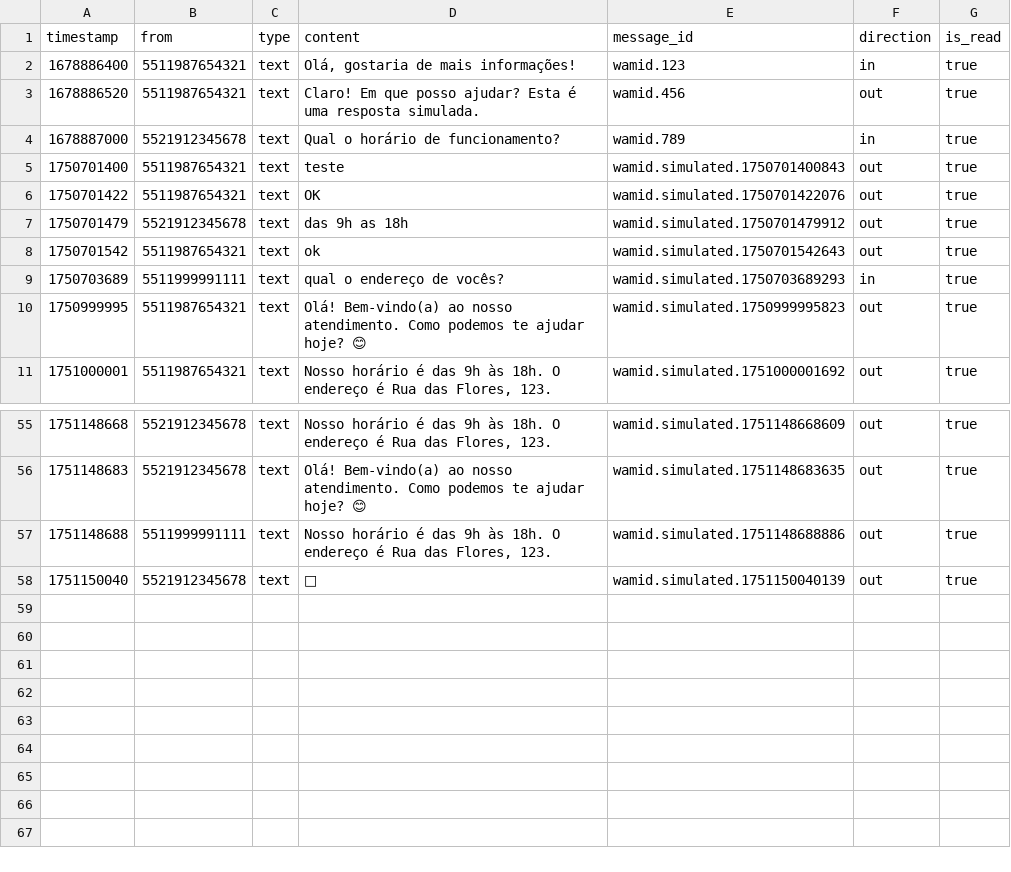
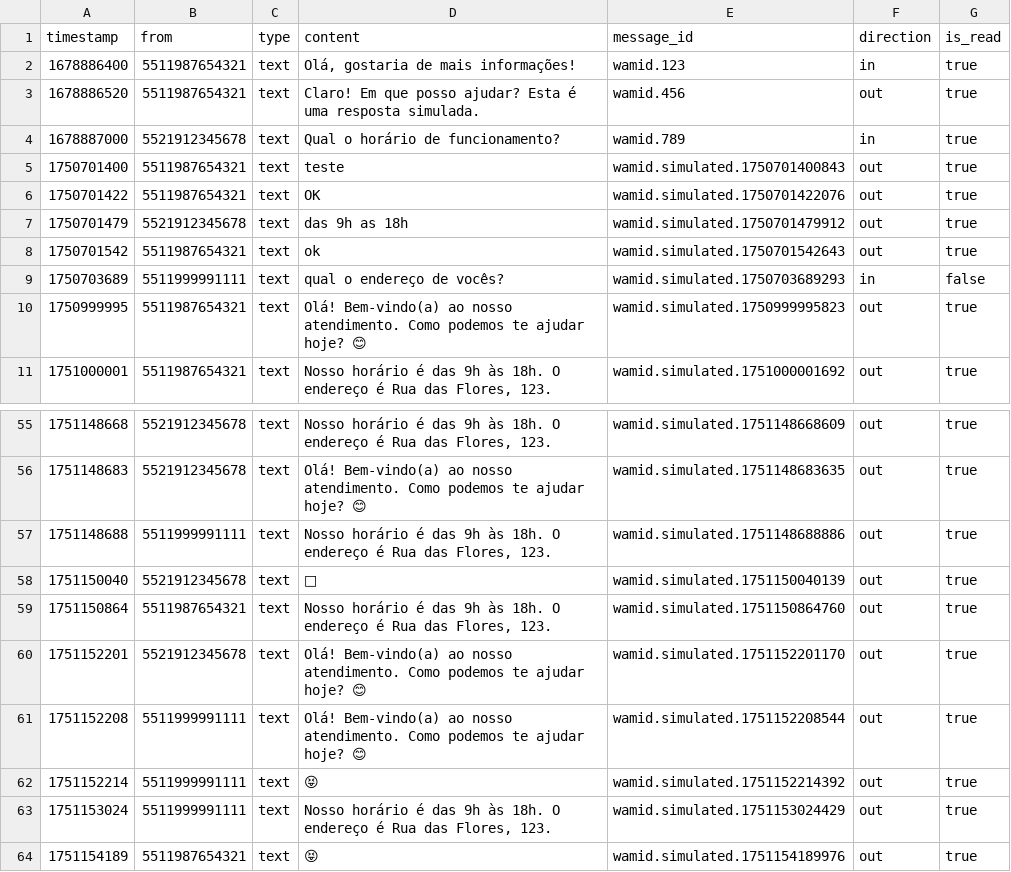
Before and after one commit to linsmeyer/wabusiness, a CSV file: data/messages.csv, drawn as a sheet; only a part is shown, gaps mark what is left out.

```diff
--- a/data/messages.csv
+++ b/data/messages.csv
@@ -8,3 +8,3 @@ timestamp,from,type,content,message_id,direction,is_read
 1750701542,5511987654321,text,"ok",wamid.simulated.1750701542643,out,true
-1750703689,5511999991111,text,"qual o endereço de vocês?",wamid.simulated.1750703689293,in,true
+1750703689,5511999991111,text,"qual o endereço de vocês?",wamid.simulated.1750703689293,in,false
 1750999995,5511987654321,text,"Olá! Bem-vindo(a) ao nosso atendimento. Como podemos te ajudar hoje? 😊",wamid.simulated.1750999995823,out,true
@@ -58 +58,7 @@ timestamp,from,type,content,message_id,direction,is_read
 1751150040,5521912345678,text,"🤣",wamid.simulated.1751150040139,out,true
+1751150864,5511987654321,text,"Nosso horário é das 9h às 18h. O endereço é Rua das Flores, 123.",wamid.simulated.1751150864760,out,true
+1751152201,5521912345678,text,"Olá! Bem-vindo(a) ao nosso atendimento. Como podemos te ajudar hoje? 😊",wamid.simulated.1751152201170,out,true
+1751152208,5511999991111,text,"Olá! Bem-vindo(a) ao nosso atendimento. Como podemos te ajudar hoje? 😊",wamid.simulated.1751152208544,out,true
+1751152214,5511999991111,text,"😝",wamid.simulated.1751152214392,out,true
+1751153024,5511999991111,text,"Nosso horário é das 9h às 18h. O endereço é Rua das Flores, 123.",wamid.simulated.1751153024429,out,true
+1751154189,5511987654321,text,"😝",wamid.simulated.1751154189976,out,true
```
Also changed, not shown: 2 other files.
